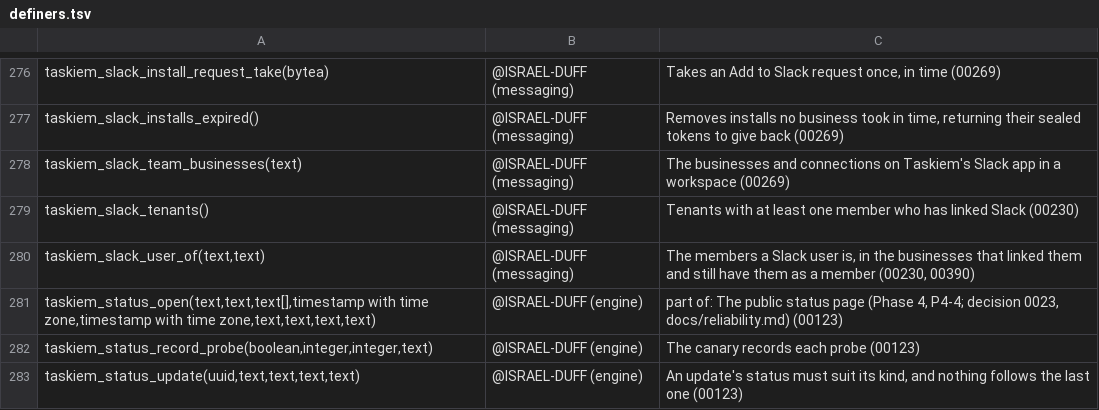
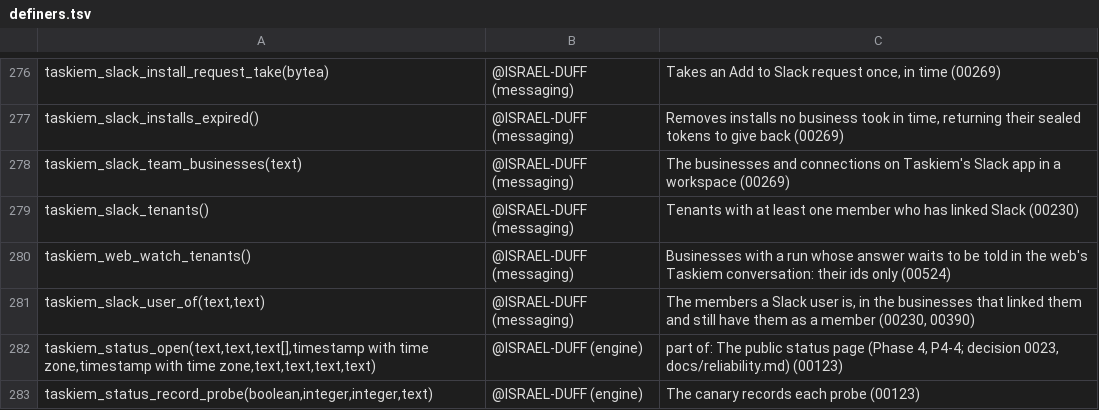
Before and after one commit to ISRAEL-DUFF/taskiem, a TSV file: engine/db/definers.tsv, drawn as a sheet; only a part is shown, gaps mark what is left out; the shorter side is filled out with more unchanged rows.

```diff
--- a/engine/db/definers.tsv
+++ b/engine/db/definers.tsv
@@ -279,2 +279,3 @@ taskiem_slack_team_businesses(text)	@ISRAEL-DUFF (messaging)	The businesses and
 taskiem_slack_tenants()	@ISRAEL-DUFF (messaging)	Tenants with at least one member who has linked Slack (00230)
+taskiem_web_watch_tenants()	@ISRAEL-DUFF (messaging)	Businesses with a run whose answer waits to be told in the web's Taskiem conversation: their ids only (00524)
 taskiem_slack_user_of(text,text)	@ISRAEL-DUFF (messaging)	The members a Slack user is, in the businesses that linked them and still have them as a member (00230, 00390)
```
Also changed, not shown: 8 other files.
